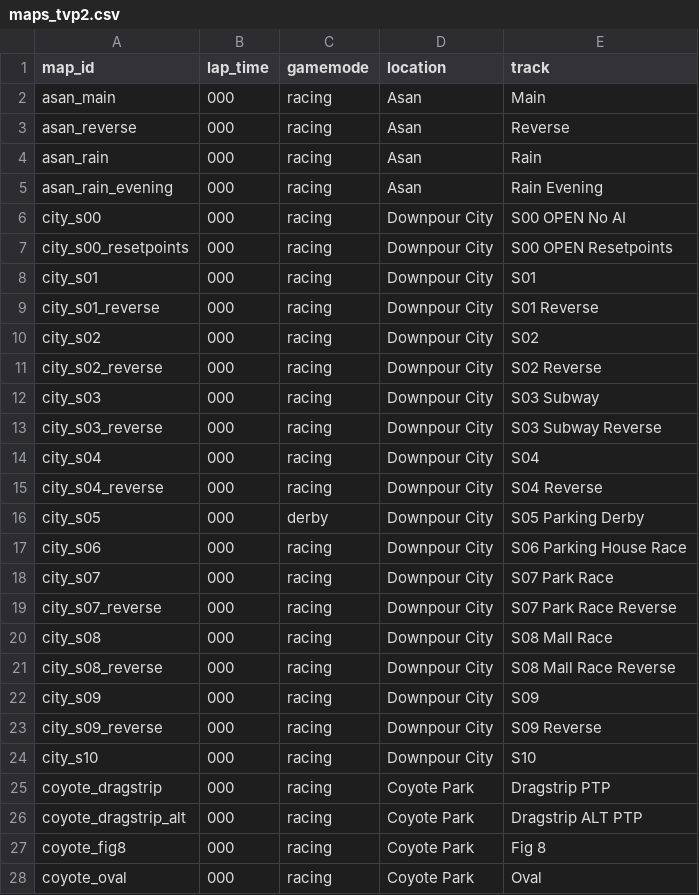
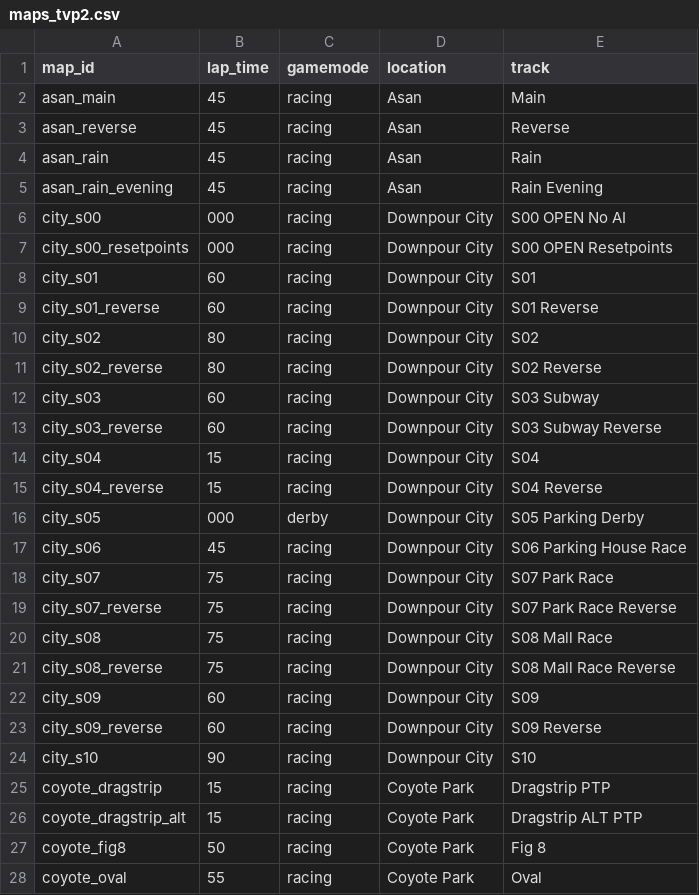
Before and after one commit to JSnedden/Wreckfest-Server, a CSV file: eventloops/maps_tvp2.csv, drawn as a sheet; only a part is shown; the diff covers the shown part only.

Commit message:
Updated TVTP2 csv with lap times

```diff
--- a/eventloops/maps_tvp2.csv
+++ b/eventloops/maps_tvp2.csv
@@ -1,28 +1,28 @@
 map_id,lap_time,gamemode,location,track
-asan_main,000,racing,Asan,Main
-asan_reverse,000,racing,Asan,Reverse
-asan_rain,000,racing,Asan,Rain
-asan_rain_evening,000,racing,Asan,Rain Evening
+asan_main,45,racing,Asan,Main
+asan_reverse,45,racing,Asan,Reverse
+asan_rain,45,racing,Asan,Rain
+asan_rain_evening,45,racing,Asan,Rain Evening
 city_s00,000,racing,Downpour City,S00 OPEN No AI
 city_s00_resetpoints,000,racing,Downpour City,S00 OPEN Resetpoints
-city_s01,000,racing,Downpour City,S01
-city_s01_reverse,000,racing,Downpour City,S01 Reverse
-city_s02,000,racing,Downpour City,S02
-city_s02_reverse,000,racing,Downpour City,S02 Reverse
-city_s03,000,racing,Downpour City,S03 Subway
-city_s03_reverse,000,racing,Downpour City,S03 Subway Reverse
-city_s04,000,racing,Downpour City,S04
-city_s04_reverse,000,racing,Downpour City,S04 Reverse
+city_s01,60,racing,Downpour City,S01
+city_s01_reverse,60,racing,Downpour City,S01 Reverse
+city_s02,80,racing,Downpour City,S02
+city_s02_reverse,80,racing,Downpour City,S02 Reverse
+city_s03,60,racing,Downpour City,S03 Subway
+city_s03_reverse,60,racing,Downpour City,S03 Subway Reverse
+city_s04,15,racing,Downpour City,S04
+city_s04_reverse,15,racing,Downpour City,S04 Reverse
 city_s05,000,derby,Downpour City,S05 Parking Derby
-city_s06,000,racing,Downpour City,S06 Parking House Race
-city_s07,000,racing,Downpour City,S07 Park Race
-city_s07_reverse,000,racing,Downpour City,S07 Park Race Reverse
-city_s08,000,racing,Downpour City,S08 Mall Race
-city_s08_reverse,000,racing,Downpour City,S08 Mall Race Reverse
-city_s09,000,racing,Downpour City,S09
-city_s09_reverse,000,racing,Downpour City,S09 Reverse
-city_s10,000,racing,Downpour City,S10
-coyote_dragstrip,000,racing,Coyote Park,Dragstrip PTP
-coyote_dragstrip_alt,000,racing,Coyote Park,Dragstrip ALT PTP
-coyote_fig8,000,racing,Coyote Park,Fig 8
-coyote_oval,000,racing,Coyote Park,Oval
+city_s06,45,racing,Downpour City,S06 Parking House Race
+city_s07,75,racing,Downpour City,S07 Park Race
+city_s07_reverse,75,racing,Downpour City,S07 Park Race Reverse
+city_s08,75,racing,Downpour City,S08 Mall Race
+city_s08_reverse,75,racing,Downpour City,S08 Mall Race Reverse
+city_s09,60,racing,Downpour City,S09
+city_s09_reverse,60,racing,Downpour City,S09 Reverse
+city_s10,90,racing,Downpour City,S10
+coyote_dragstrip,15,racing,Coyote Park,Dragstrip PTP
+coyote_dragstrip_alt,15,racing,Coyote Park,Dragstrip ALT PTP
+coyote_fig8,50,racing,Coyote Park,Fig 8
+coyote_oval,55,racing,Coyote Park,Oval
```
Also changed, not shown: 61 edited cells elsewhere in this file.
